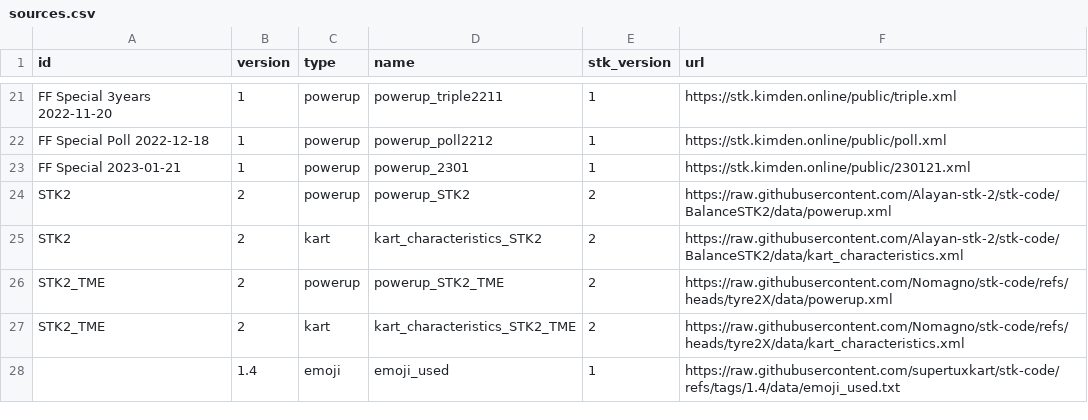
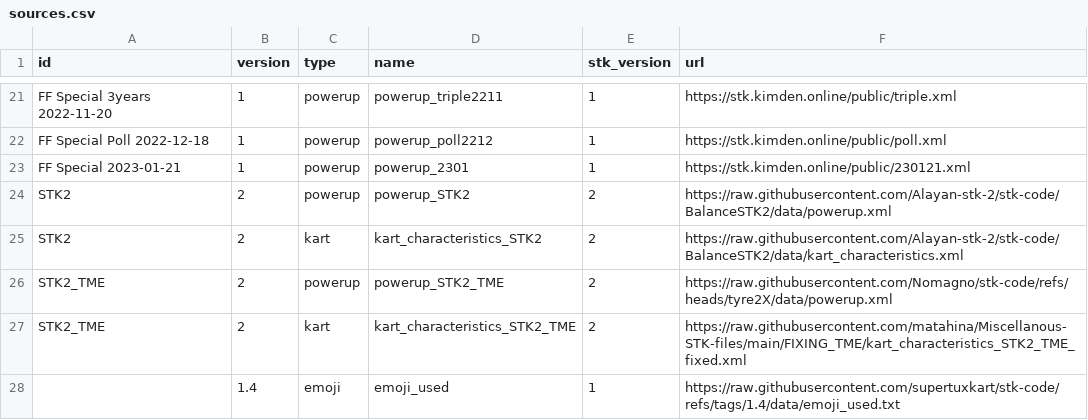
Before and after one commit to matahina/ultimate-stk-launcher, a CSV file: libs/sources.csv, drawn as a sheet; only a part is shown, gaps mark what is left out.

Commit message:
TME fixed for bleeding-edge software users

```diff
--- a/libs/sources.csv
+++ b/libs/sources.csv
@@ -26,3 +26,3 @@ STK2,2,kart,kart_characteristics_STK2,2,https://raw.githubusercontent.com/Alayan
 STK2_TME,2,powerup,powerup_STK2_TME,2,https://raw.githubusercontent.com/Nomagno/stk-code/refs/heads/tyre2X/data/powerup.xml
-STK2_TME,2,kart,kart_characteristics_STK2_TME,2,https://raw.githubusercontent.com/Nomagno/stk-code/refs/heads/tyre2X/data/kart_characteristics.xml
+STK2_TME,2,kart,kart_characteristics_STK2_TME,2,https://raw.githubusercontent.com/matahina/Miscellanous-STK-files/main/FIXING_TME/kart_characteristics_STK2_TME_fixed.xml
 ,1.4,emoji,emoji_used,1,https://raw.githubusercontent.com/supertuxkart/stk-code/refs/tags/1.4/data/emoji_used.txt
```
